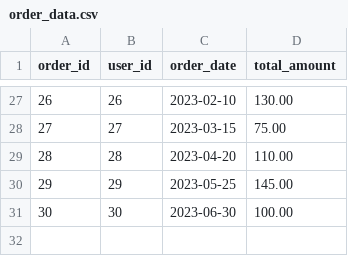
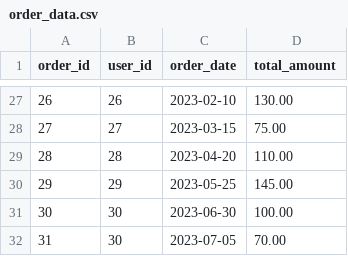
Before and after one commit to Shopify/eng-intern-assessment-data, a CSV file: data/order_data.csv, drawn as a sheet; only a part is shown, gaps mark what is left out.

```diff
--- a/data/order_data.csv
+++ b/data/order_data.csv
@@ -31 +31,2 @@ order_id,user_id,order_date,total_amount
 30,30,2023-06-30,100.00
+31,30,2023-07-05,70.00
```
Also changed, not shown: 4 other files.
